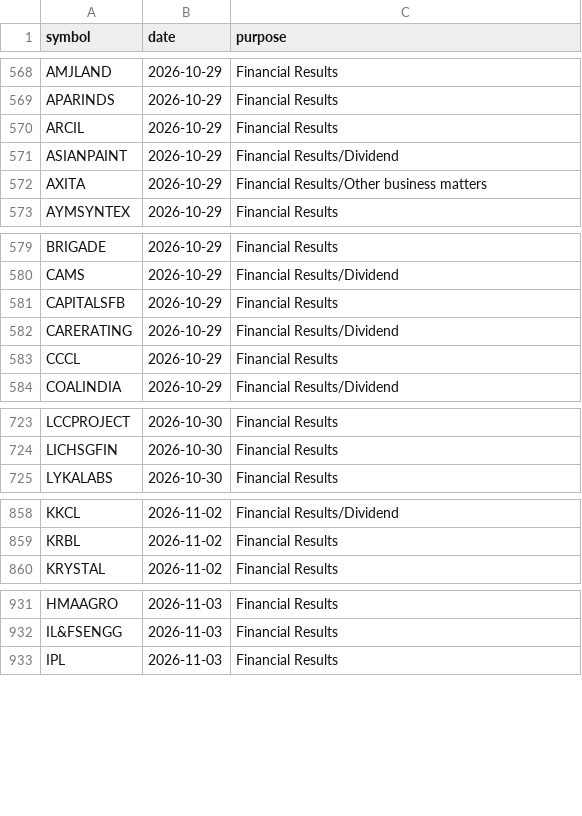
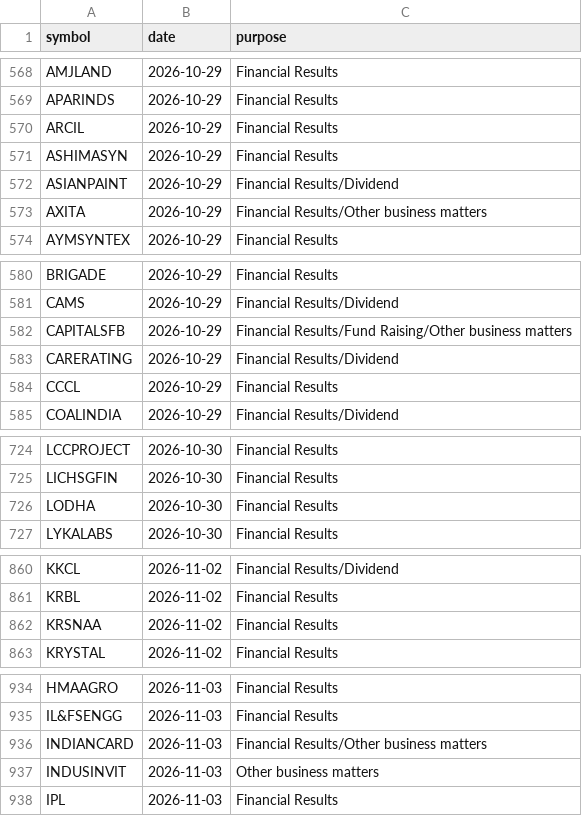
Before and after one commit to vs916491-maker/Nifty-sector-strength, a CSV file: data/meta/results_calendar.csv, drawn as a sheet; only a part is shown, gaps mark what is left out.

```diff
--- a/data/meta/results_calendar.csv
+++ b/data/meta/results_calendar.csv
@@ -570,2 +570,3 @@ APARINDS,2026-10-29,Financial Results
 ARCIL,2026-10-29,Financial Results
+ASHIMASYN,2026-10-29,Financial Results
 ASIANPAINT,2026-10-29,Financial Results/Dividend
@@ -580,3 +581,3 @@ BRIGADE,2026-10-29,Financial Results
 CAMS,2026-10-29,Financial Results/Dividend
-CAPITALSFB,2026-10-29,Financial Results
+CAPITALSFB,2026-10-29,Financial Results/Fund Raising/Other business matters
 CARERATING,2026-10-29,Financial Results/Dividend
@@ -724,2 +725,3 @@ LCCPROJECT,2026-10-30,Financial Results
 LICHSGFIN,2026-10-30,Financial Results
+LODHA,2026-10-30,Financial Results
 LYKALABS,2026-10-30,Financial Results
@@ -859,2 +861,3 @@ KKCL,2026-11-02,Financial Results/Dividend
 KRBL,2026-11-02,Financial Results
+KRSNAA,2026-11-02,Financial Results
 KRYSTAL,2026-11-02,Financial Results
@@ -932,2 +935,4 @@ HMAAGRO,2026-11-03,Financial Results
 IL&FSENGG,2026-11-03,Financial Results
+INDIANCARD,2026-11-03,Financial Results/Other business matters
+INDUSINVIT,2026-11-03,Other business matters
 IPL,2026-11-03,Financial Results
```
Also changed, not shown: 1 other file.
